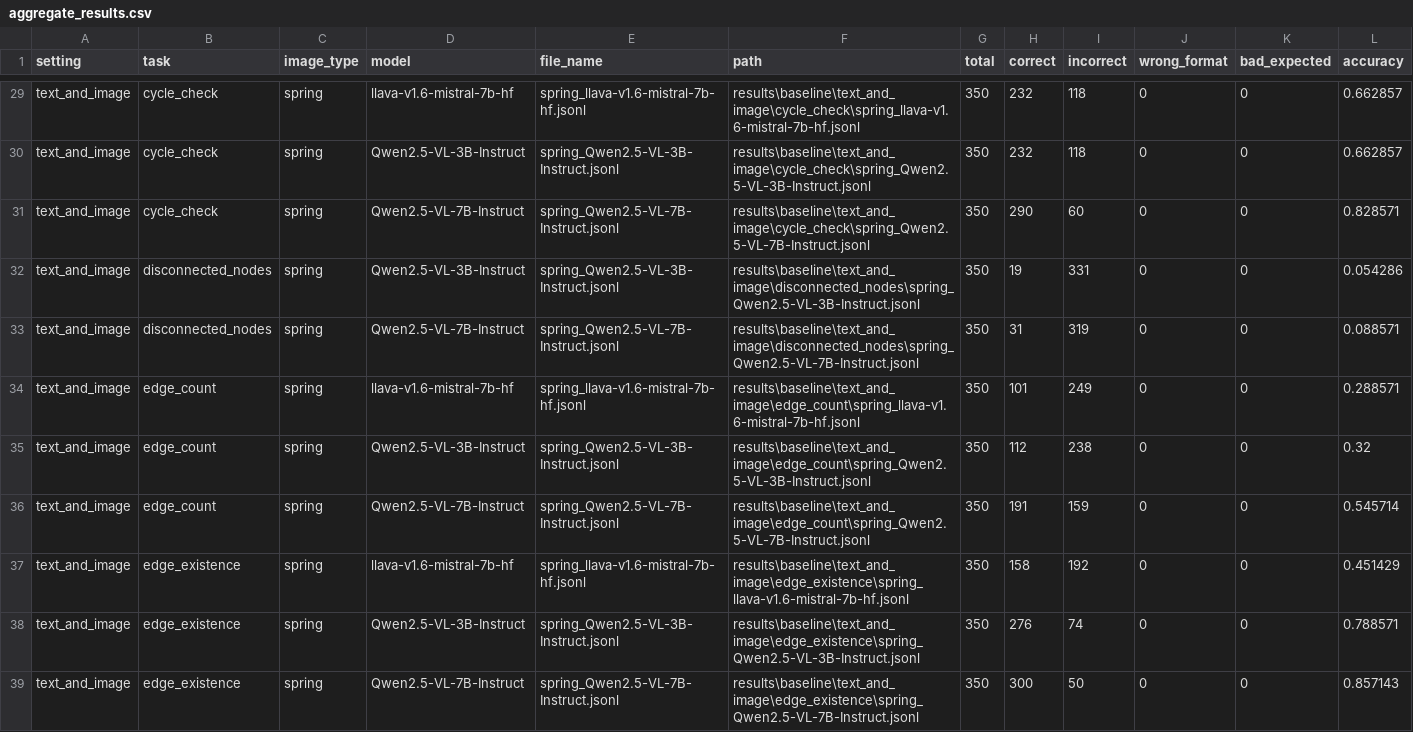
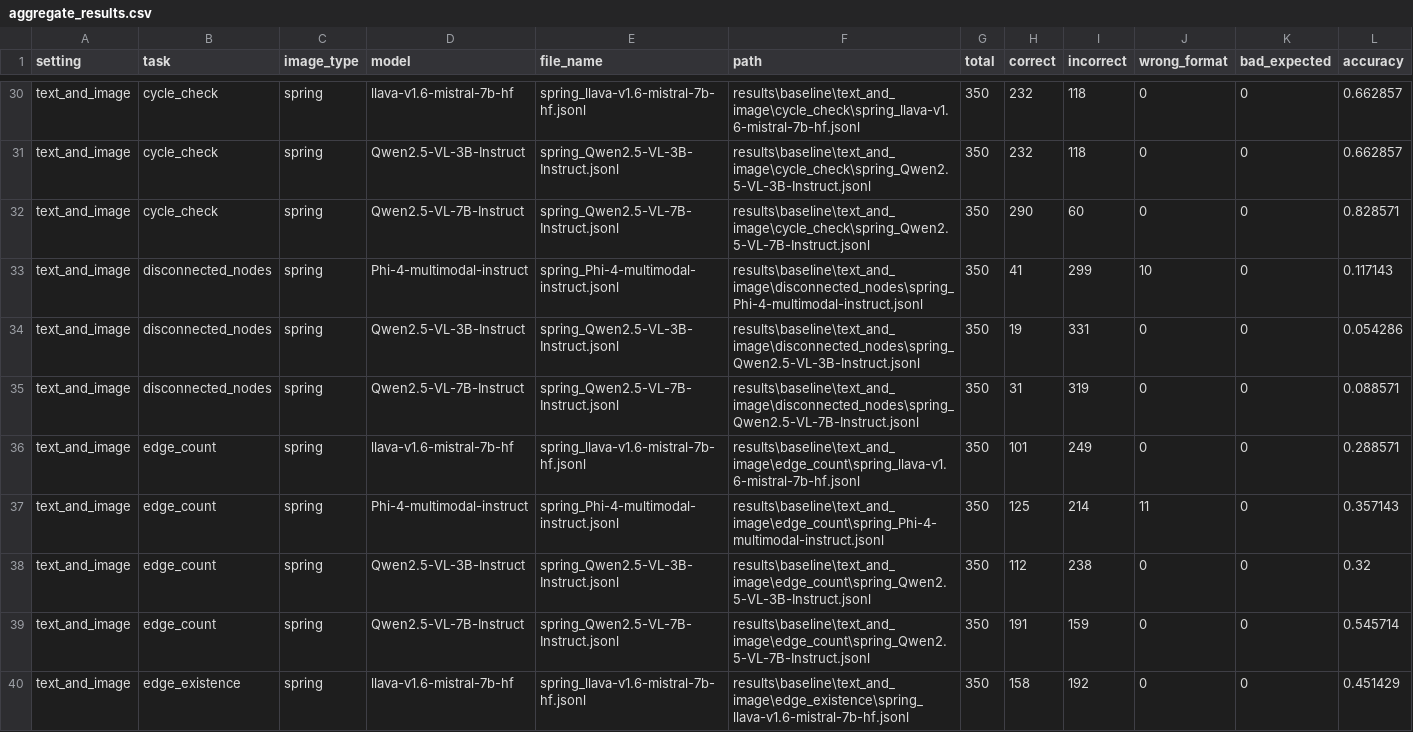
Before and after one commit to Amitmadh/see-and-talk-like-a-graph, a CSV file: evaluation/aggregate_results.csv, drawn as a sheet; only a part is shown, gaps mark what is left out; the shorter side is filled out with more unchanged rows; the diff covers the shown part only.

```diff
--- a/evaluation/aggregate_results.csv
+++ b/evaluation/aggregate_results.csv
@@ -31,2 +32,3 @@ text_and_image,cycle_check,spring,Qwen2.5-VL-3B-Instruct,spring_Qwen2.5-VL-3B-In
 text_and_image,cycle_check,spring,Qwen2.5-VL-7B-Instruct,spring_Qwen2.5-VL-7B-Instruct.jsonl,results\baseline\text_and_image\cycle_check\spring_Qwen2.5-VL-7B-Instruct.jsonl,350,290,60,0,0,0.828571
+text_and_image,disconnected_nodes,spring,Phi-4-multimodal-instruct,spring_Phi-4-multimodal-instruct.jsonl,results\baseline\text_and_image\disconnected_nodes\spring_Phi-4-multimodal-instruct.jsonl,350,41,299,10,0,0.117143
 text_and_image,disconnected_nodes,spring,Qwen2.5-VL-3B-Instruct,spring_Qwen2.5-VL-3B-Instruct.jsonl,results\baseline\text_and_image\disconnected_nodes\spring_Qwen2.5-VL-3B-Instruct.jsonl,350,19,331,0,0,0.054286
@@ -34,2 +36,3 @@ text_and_image,disconnected_nodes,spring,Qwen2.5-VL-7B-Instruct,spring_Qwen2.5-V
 text_and_image,edge_count,spring,llava-v1.6-mistral-7b-hf,spring_llava-v1.6-mistral-7b-hf.jsonl,results\baseline\text_and_image\edge_count\spring_llava-v1.6-mistral-7b-hf.jsonl,350,101,249,0,0,0.288571
+text_and_image,edge_count,spring,Phi-4-multimodal-instruct,spring_Phi-4-multimodal-instruct.jsonl,results\baseline\text_and_image\edge_count\spring_Phi-4-multimodal-instruct.jsonl,350,125,214,11,0,0.357143
 text_and_image,edge_count,spring,Qwen2.5-VL-3B-Instruct,spring_Qwen2.5-VL-3B-Instruct.jsonl,results\baseline\text_and_image\edge_count\spring_Qwen2.5-VL-3B-Instruct.jsonl,350,112,238,0,0,0.32
```
Also changed, not shown: 6 added rows elsewhere in this file, evaluation/aggregate_results_by_model_and_setting.csv, evaluation/aggregate_results_by_setting.csv, 29 other files.
